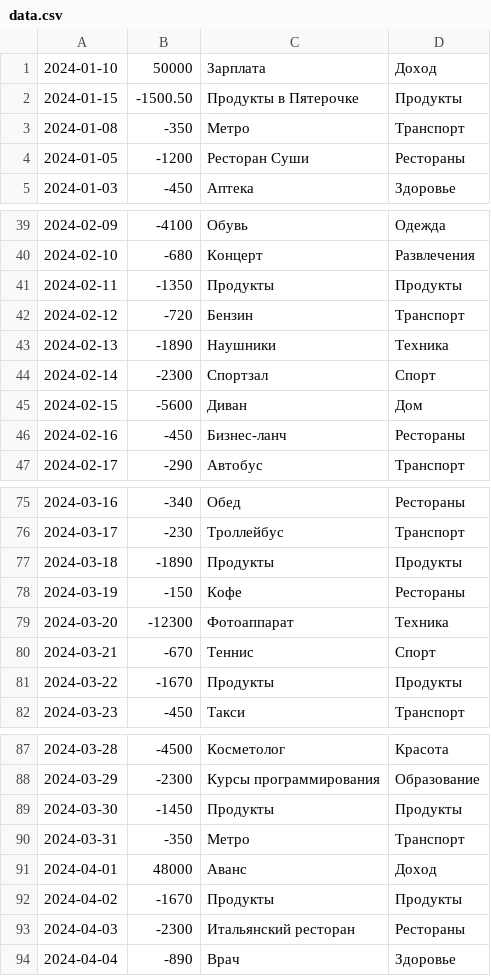
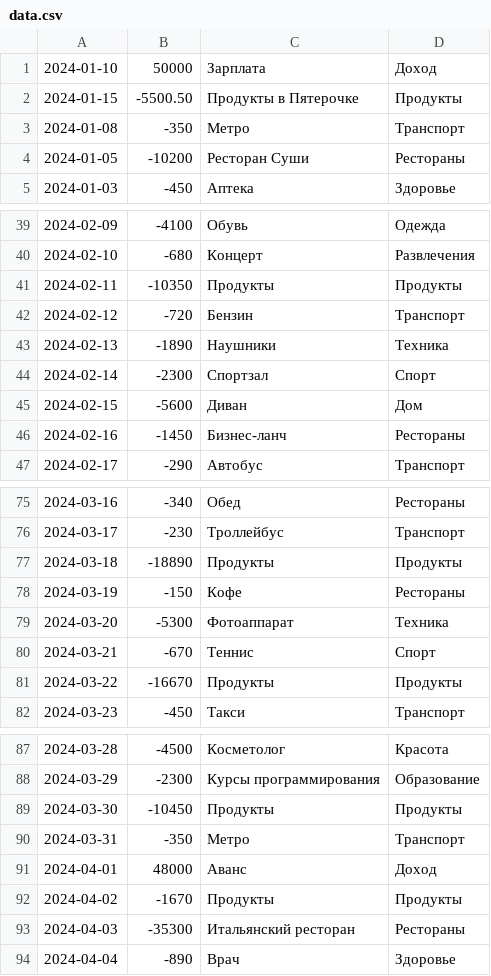
Before and after one commit to llensaa/Cases, a CSV file: Case_8/data.csv, drawn as a sheet; only a part is shown, gaps mark what is left out; the diff covers the shown part only.

```diff
--- a/Case_8/data.csv
+++ b/Case_8/data.csv
@@ -1,5 +1,5 @@
 2024-01-10,50000,Зарплата,Доход
-2024-01-15,-1500.50,Продукты в Пятерочке,Продукты
+2024-01-15,-5500.50,Продукты в Пятерочке,Продукты
 2024-01-08,-350,Метро,Транспорт
-2024-01-05,-1200,Ресторан Суши,Рестораны
+2024-01-05,-10200,Ресторан Суши,Рестораны
 2024-01-03,-450,Аптека,Здоровье
@@ -40,3 +40,3 @@
 2024-02-10,-680,Концерт,Развлечения
-2024-02-11,-1350,Продукты,Продукты
+2024-02-11,-10350,Продукты,Продукты
 2024-02-12,-720,Бензин,Транспорт
@@ -45,3 +45,3 @@
 2024-02-15,-5600,Диван,Дом
-2024-02-16,-450,Бизнес-ланч,Рестораны
+2024-02-16,-1450,Бизнес-ланч,Рестораны
 2024-02-17,-290,Автобус,Транспорт
@@ -76,7 +76,7 @@
 2024-03-17,-230,Троллейбус,Транспорт
-2024-03-18,-1890,Продукты,Продукты
+2024-03-18,-18890,Продукты,Продукты
 2024-03-19,-150,Кофе,Рестораны
-2024-03-20,-12300,Фотоаппарат,Техника
+2024-03-20,-5300,Фотоаппарат,Техника
 2024-03-21,-670,Теннис,Спорт
-2024-03-22,-1670,Продукты,Продукты
+2024-03-22,-16670,Продукты,Продукты
 2024-03-23,-450,Такси,Транспорт
@@ -88,3 +88,3 @@
 2024-03-29,-2300,Курсы программирования,Образование
-2024-03-30,-1450,Продукты,Продукты
+2024-03-30,-10450,Продукты,Продукты
 2024-03-31,-350,Метро,Транспорт
@@ -92,3 +92,3 @@
 2024-04-02,-1670,Продукты,Продукты
-2024-04-03,-2300,Итальянский ресторан,Рестораны
+2024-04-03,-35300,Итальянский ресторан,Рестораны
 2024-04-04,-890,Врач,Здоровье
```
Also changed, not shown: 23 edited cells elsewhere in this file.
